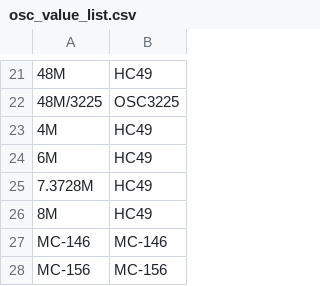
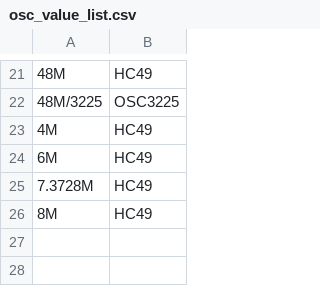
Before and after one commit to louiscklaw/lib_value_generator, a CSV file: osc_value_list.csv, drawn as a sheet; only a part is shown, gaps mark what is left out; the diff names each change by its address in the sheet, - before the commit and + after, or states it on an @@ line.

Commit message:
update,

```diff
--- a/osc_value_list.csv
+++ b/osc_value_list.csv
-row 27: MC-146 | MC-146
-row 28: MC-156 | MC-156
```
